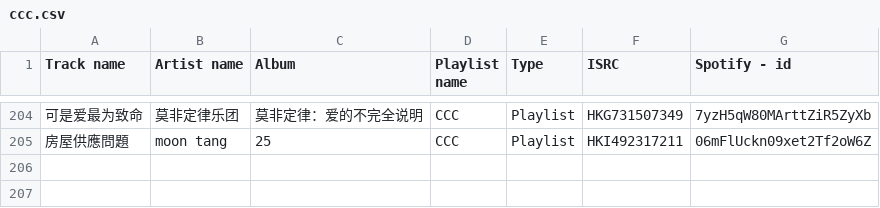
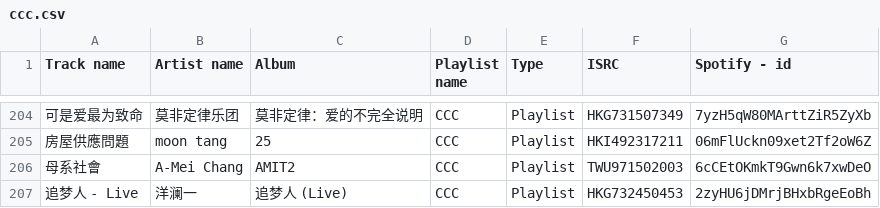
Before and after one commit to Arxoto/daily_diary, a CSV file: music/ccc.csv, drawn as a sheet; only a part is shown, gaps mark what is left out; the diff names each change by its address in the sheet, - before the commit and + after, or states it on an @@ line.

```diff
--- a/music/ccc.csv
+++ b/music/ccc.csv
+row 206: 母系社會 | A-Mei Chang | AMIT2 | CCC | Playlist | TWU971502003 | 6cCEtOKmkT9Gwn6k7xwDeO
+row 207: 追梦人 - Live | 洋澜一 | 追梦人 (Live) | CCC | Playlist | HKG732450453 | 2zyHU6jDMrjBHxbRgeEoBh
```
Also changed, not shown: music/all.csv.
